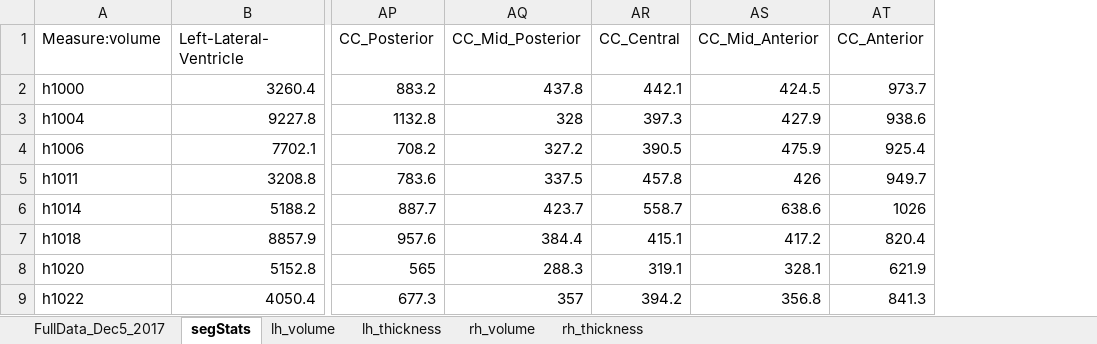
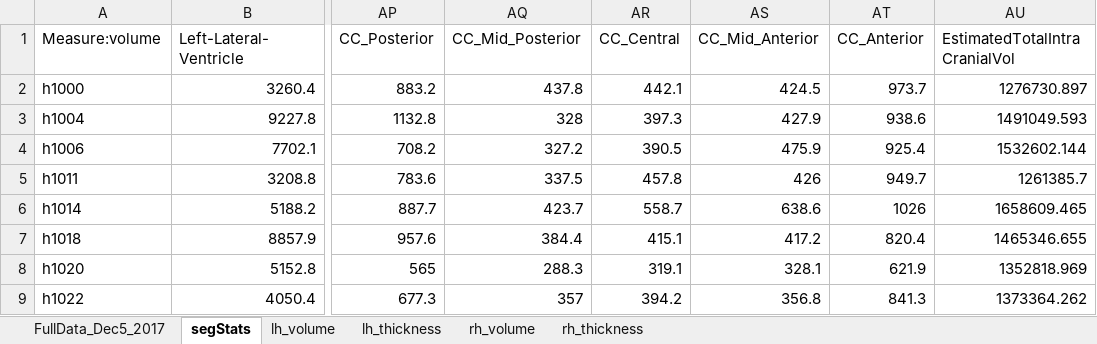
Before and after one commit to kryherd/definitionofPCs, an Excel workbook: sMRIData/FullData_Dec5_2017_structuralStats.xlsx, sheet segStats, drawn as a sheet; only a part is shown, gaps mark what is left out; values as stored, in another font and other column widths than the file's, no borders; the diff names each change by its address in the sheet, - before the commit and + after, or states it on an @@ line.

Commit message:
all ICV data found

```diff
--- a/sMRIData/FullData_Dec5_2017_structuralStats.xlsx (sheet segStats)
+++ b/sMRIData/FullData_Dec5_2017_structuralStats.xlsx (sheet segStats)
+column AU (EstimatedTotalIntraCranialVol), rows 2-9: 1276730.897 | 1491049.593 | 1532602.144 | 1261385.7 | 1658609.465 | 1465346.655 | 1352818.969 | 1373364.262
```
Also changed, not shown: 3 other files.
